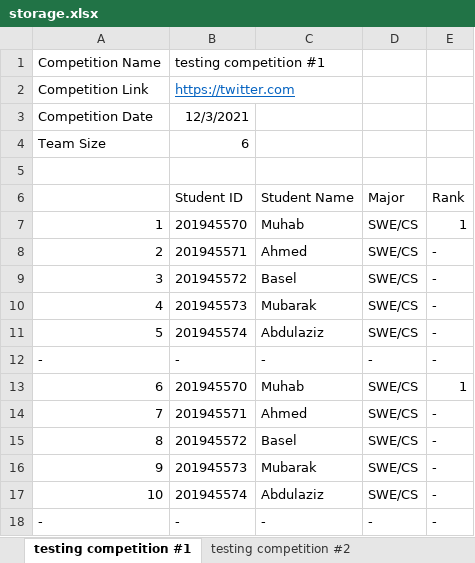
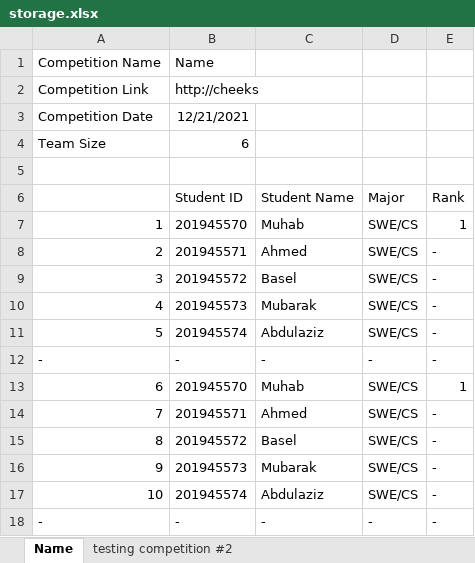
Before and after one commit to Muhab2001/Student-Competition-manager, an Excel workbook: storage.xlsx, sheet Name, drawn as a sheet; values as stored, in another font and other column widths than the file's, no borders; the diff names each change by its address in the sheet, - before the commit and + after, or states it on an @@ line.

```diff
--- a/storage.xlsx (sheet Name)
+++ b/storage.xlsx (sheet Name)
-sheet tab: testing competition #1
+sheet tab: Name
-B1 (Student ID): testing competition #1
+B1 (Student ID): Name
-B2 (Student ID): https://twitter.com
+B2 (Student ID): http://cheeks
@@ B2 underline: on → off, text colour: #0563C1 → black @@
-B3 (Student ID): 12/3/2021
+B3 (Student ID): 12/21/2021
```
Also changed, not shown: 4 other files.
